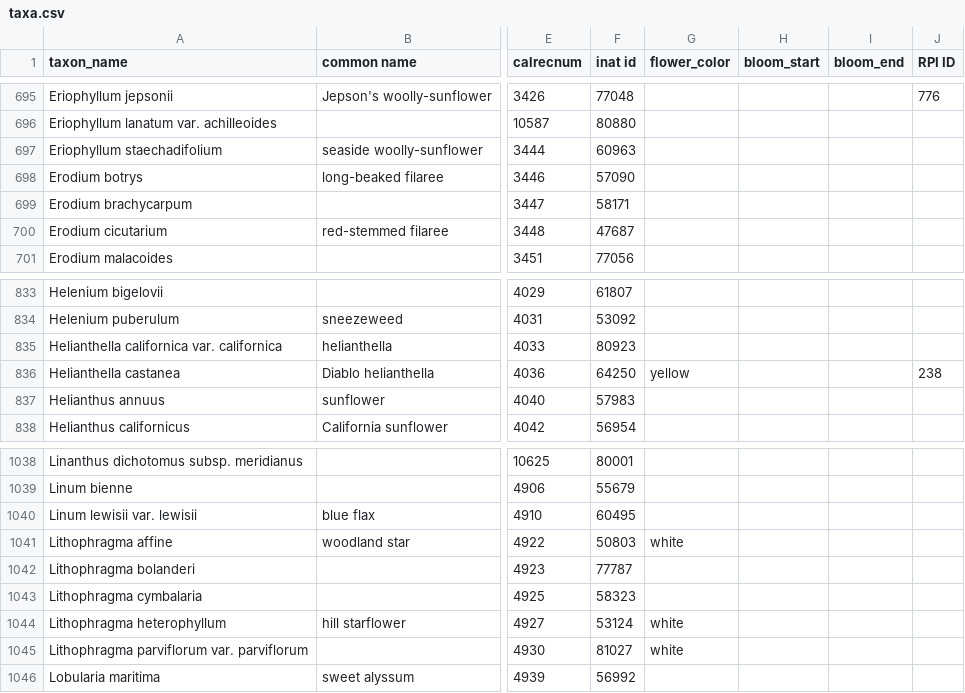
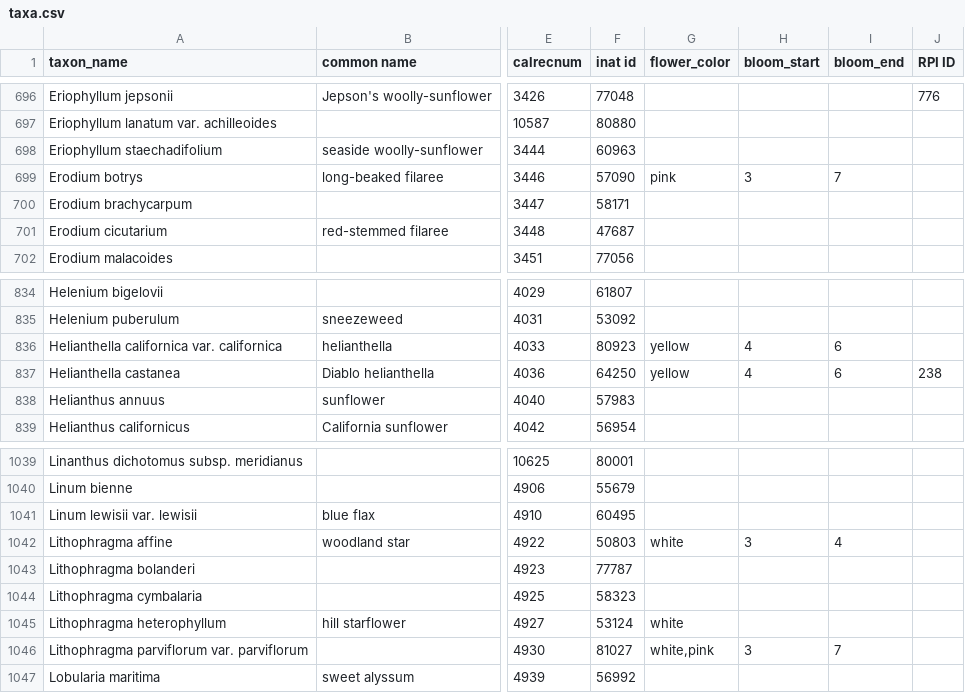
Before and after one commit to ca-plants/ca-plant-list, a CSV file: data/taxa.csv, drawn as a sheet; only a part is shown, gaps mark what is left out; addresses are those after the commit; the diff covers the shown part only; the diff names each change by its address in the sheet, - before the commit and + after, or states it on an @@ line.

```diff
--- a/data/taxa.csv
+++ b/data/taxa.csv
-G699 (flower_color): (empty)
+G699 (flower_color): pink
-H699 (bloom_start): (empty)
+H699 (bloom_start): 3
-I699 (bloom_end): (empty)
+I699 (bloom_end): 7
-G836 (flower_color): (empty)
+G836 (flower_color): yellow
-H836:H837 (bloom_start): (empty)
+H836:H837 (bloom_start): 4
-I836:I837 (bloom_end): (empty)
+I836:I837 (bloom_end): 6
-H1042 (bloom_start): (empty)
+H1042 (bloom_start): 3
-I1042 (bloom_end): (empty)
+I1042 (bloom_end): 4
-G1046 (flower_color): white
+G1046 (flower_color): white,pink
-H1046 (bloom_start): (empty)
+H1046 (bloom_start): 3
-I1046 (bloom_end): (empty)
+I1046 (bloom_end): 7
```
Also changed, not shown: 1 added row and 24 edited cells elsewhere in this file, 19 other files.
